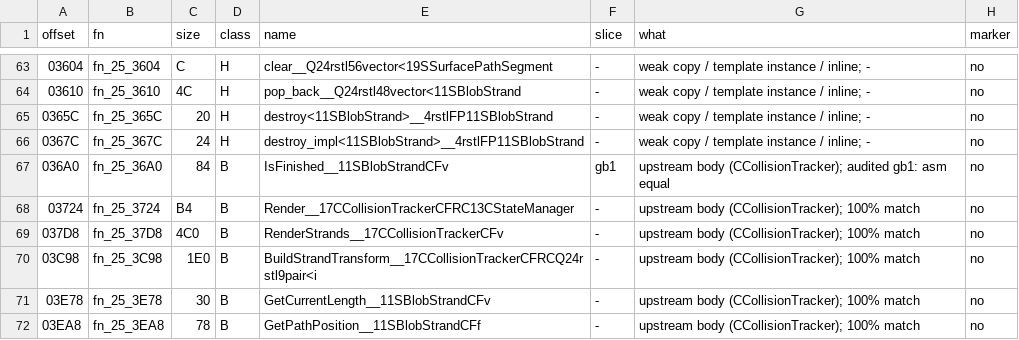
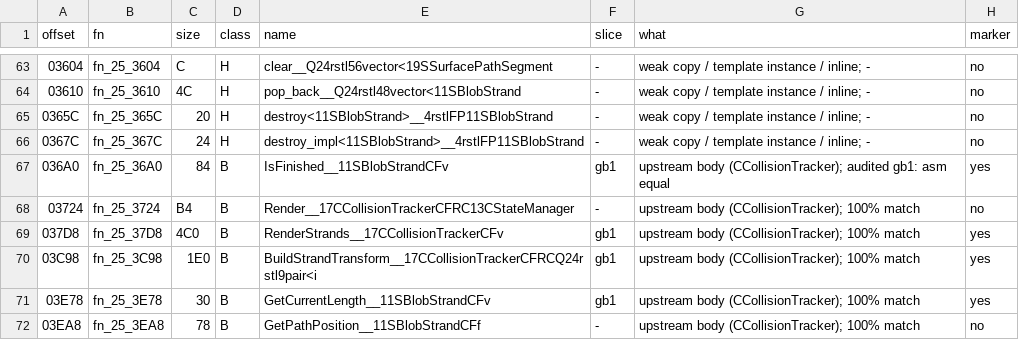
Before and after one commit to NitrosGits/MetroidPrime2Port-DSU, a TSV file: docs/module-analysis/GeomBlobV2_functions.tsv, drawn as a sheet; only a part is shown, gaps mark what is left out; the diff covers the shown part only.

Commit message:
GeomBlobV2: 21 markers from ing-family coverage, module notes (gb1b)

```diff
--- a/docs/module-analysis/GeomBlobV2_functions.tsv
+++ b/docs/module-analysis/GeomBlobV2_functions.tsv
@@ -66,7 +66,7 @@ offset	fn	size	class	name	slice	what	marker
 0367C	fn_25_367C	24	H	destroy_impl<11SBlobStrand>__4rstlFP11SBlobStrand	-	weak copy / template instance / inline; -	no
-036A0	fn_25_36A0	84	B	IsFinished__11SBlobStrandCFv	gb1	upstream body (CCollisionTracker); audited gb1: asm equal	no
+036A0	fn_25_36A0	84	B	IsFinished__11SBlobStrandCFv	gb1	upstream body (CCollisionTracker); audited gb1: asm equal	yes
 03724	fn_25_3724	B4	B	Render__17CCollisionTrackerCFRC13CStateManager	-	upstream body (CCollisionTracker); 100% match	no
-037D8	fn_25_37D8	4C0	B	RenderStrands__17CCollisionTrackerCFv	-	upstream body (CCollisionTracker); 100% match	no
-03C98	fn_25_3C98	1E0	B	BuildStrandTransform__17CCollisionTrackerCFRCQ24rstl9pair<i	-	upstream body (CCollisionTracker); 100% match	no
-03E78	fn_25_3E78	30	B	GetCurrentLength__11SBlobStrandCFv	-	upstream body (CCollisionTracker); 100% match	no
+037D8	fn_25_37D8	4C0	B	RenderStrands__17CCollisionTrackerCFv	gb1	upstream body (CCollisionTracker); 100% match	yes
+03C98	fn_25_3C98	1E0	B	BuildStrandTransform__17CCollisionTrackerCFRCQ24rstl9pair<i	gb1	upstream body (CCollisionTracker); 100% match	yes
+03E78	fn_25_3E78	30	B	GetCurrentLength__11SBlobStrandCFv	gb1	upstream body (CCollisionTracker); 100% match	yes
 03EA8	fn_25_3EA8	78	B	GetPathPosition__11SBlobStrandCFf	-	upstream body (CCollisionTracker); 100% match	no
```
Also changed, not shown: 28 edited cells elsewhere in this file, 4 other files.
